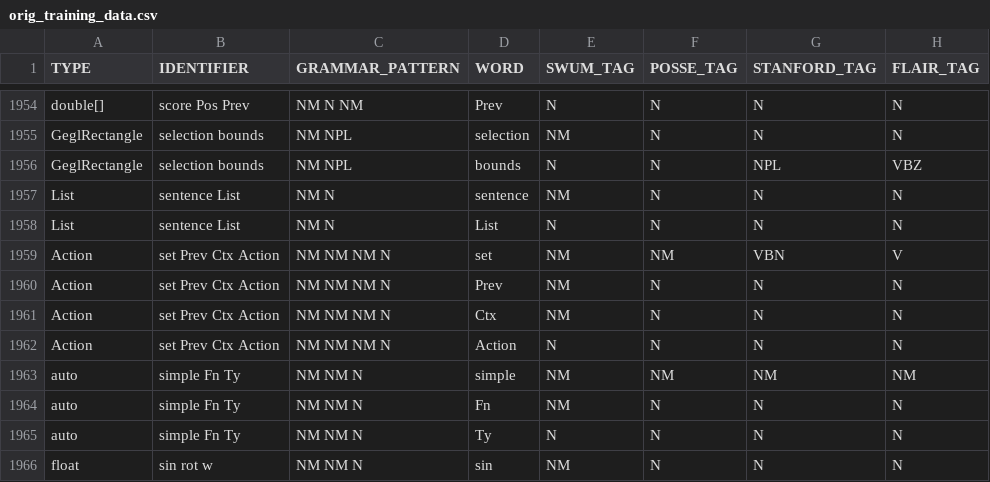
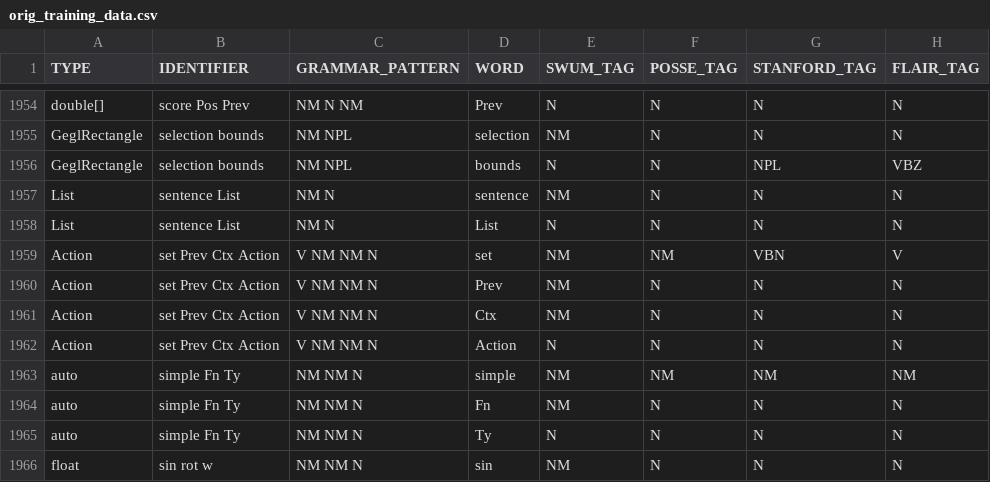
Before and after one commit to Maxakipust/id_pos, a CSV file: data/orig_training_data.csv, drawn as a sheet; only a part is shown, gaps mark what is left out; the diff names each change by its address in the sheet, - before the commit and + after, or states it on an @@ line.

```diff
--- a/data/orig_training_data.csv
+++ b/data/orig_training_data.csv
-C1959:C1962 (GRAMMAR_PATTERN): NM NM NM N
+C1959:C1962 (GRAMMAR_PATTERN): V NM NM N
```
Also changed, not shown: 17 other files.
